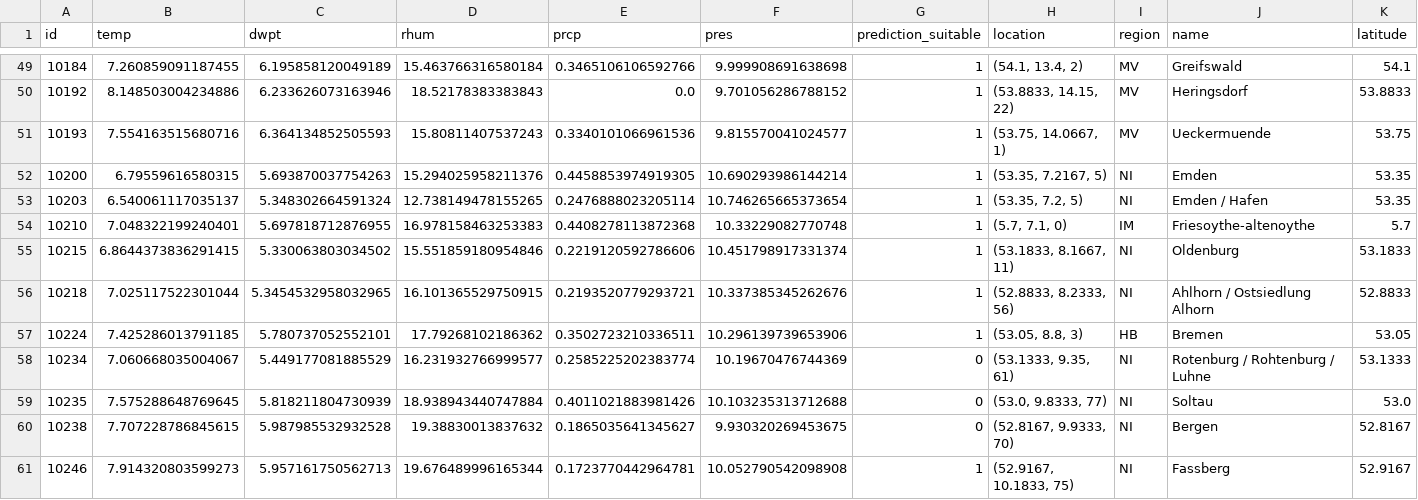
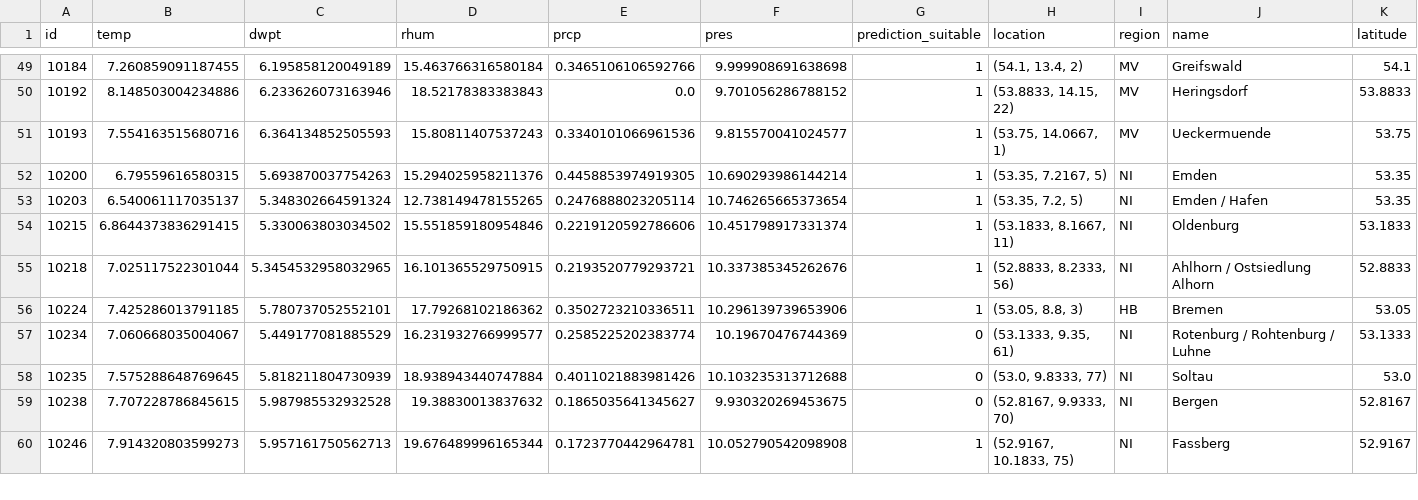
Before and after one commit to Codeinator-0711/Green_Energy_Locations, a CSV file: data/windmodel_std_prediction_addedinfo.csv, drawn as a sheet; only a part is shown, gaps mark what is left out; rows hold the shown columns only; the diff names each change by its address in the sheet, - before the commit and + after, or states it on an @@ line.

```diff
--- a/data/windmodel_std_prediction_addedinfo.csv
+++ b/data/windmodel_std_prediction_addedinfo.csv
-row 54: 10210 | 7.048322199240401 | 5.697818712876955 | 16.978158463253383 | 0.4408278113872368 | 10.33229082770748 | 1 | (5.7, 7.1, 0) | IM | Friesoythe-altenoythe | 5.7
```
Also changed, not shown: data/solar_df_to_map_addedinfo.csv, data/solarmodel_prediction_addedinfo.csv, 3 other files.
